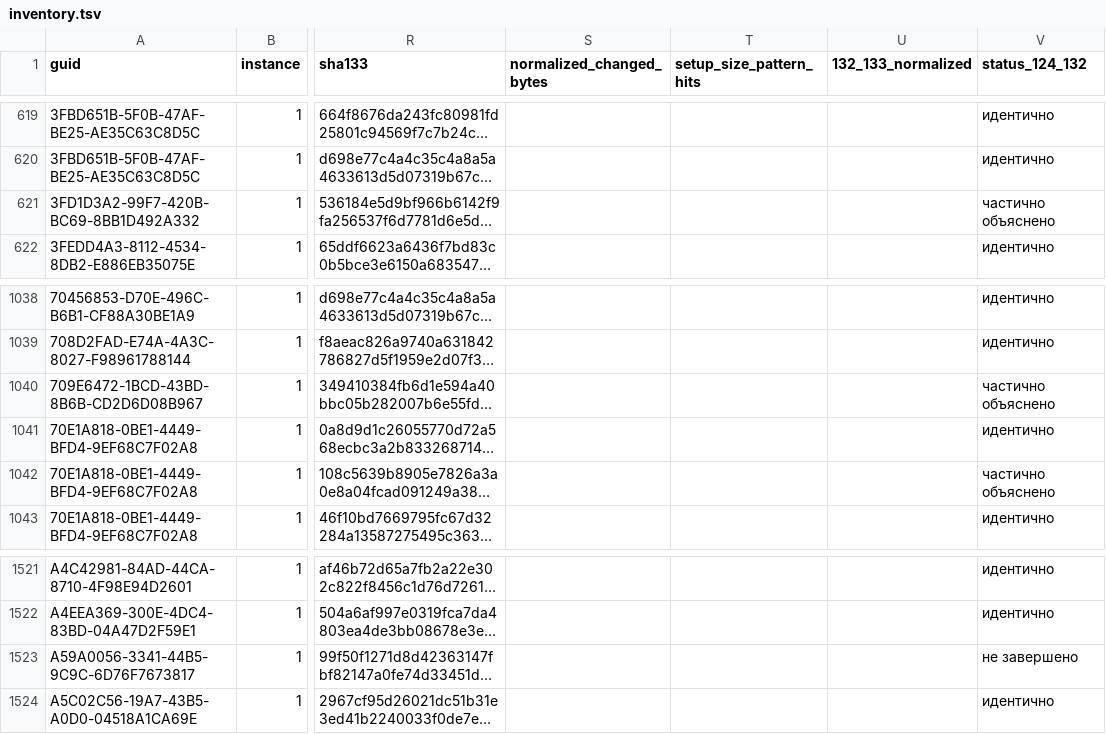
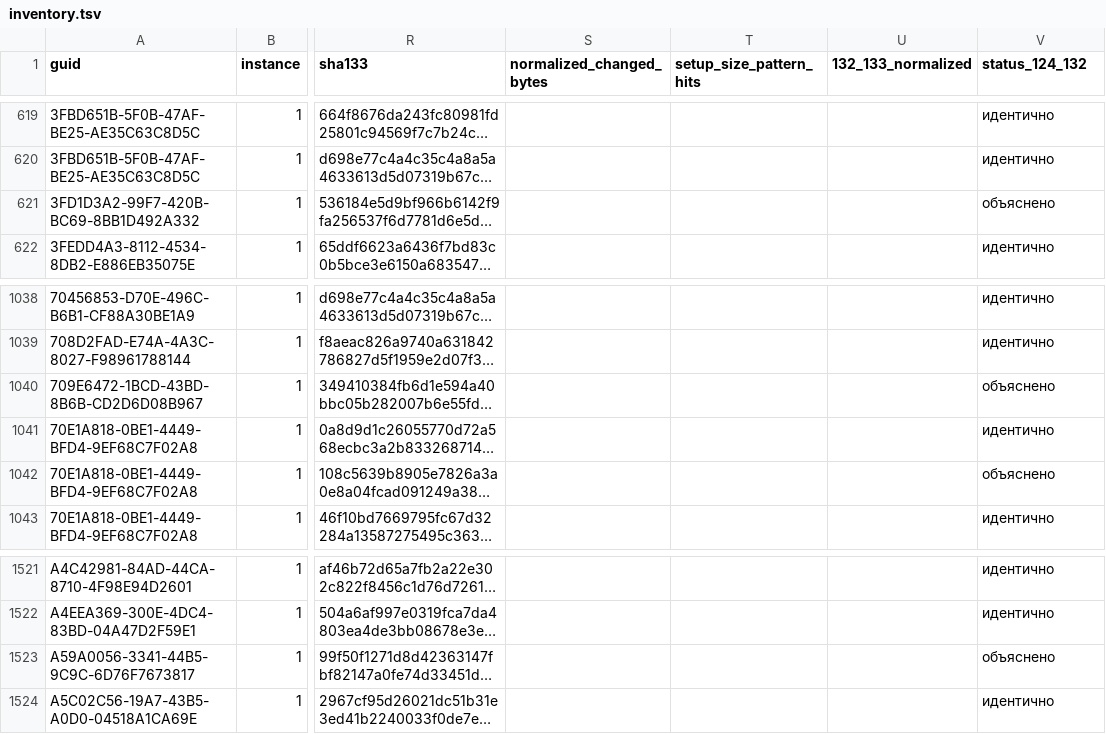
Before and after one commit to kaaburgh/public-research, a TSV file: lenovo-m75n-bios-audit/data/inventory.tsv, drawn as a sheet; only a part is shown, gaps mark what is left out; long unchanged cells end in …; the diff names each change by its address in the sheet, - before the commit and + after, or states it on an @@ line.

```diff
--- a/lenovo-m75n-bios-audit/data/inventory.tsv
+++ b/lenovo-m75n-bios-audit/data/inventory.tsv
-V621 (status_124_132): частично объяснено
+V621 (status_124_132): объяснено
-V1040 (status_124_132): частично объяснено
+V1040 (status_124_132): объяснено
-V1042 (status_124_132): частично объяснено
+V1042 (status_124_132): объяснено
-V1523 (status_124_132): не завершено
+V1523 (status_124_132): объяснено
```
Also changed, not shown: lenovo-m75n-bios-audit/data/changes.tsv, lenovo-m75n-bios-audit/data/p2-public.tsv, 6 other files.
